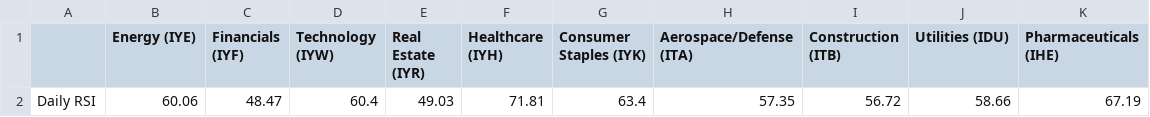
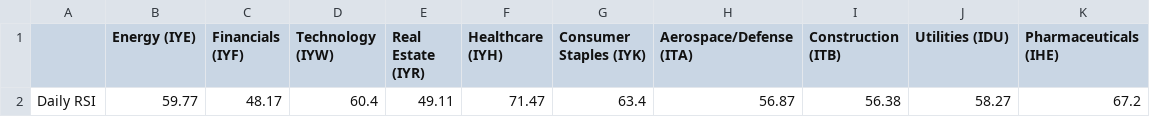
Before and after one commit to swpowell/streamlit-options, a CSV file: data/sectorRSI.csv, drawn as a sheet.

Commit message:
RSI update

```diff
--- a/data/sectorRSI.csv
+++ b/data/sectorRSI.csv
@@ -1,2 +1,2 @@
 ,Energy (IYE),Financials (IYF),Technology (IYW),Real Estate (IYR),Healthcare (IYH),Consumer Staples (IYK), Aerospace/Defense (ITA),Construction (ITB),Utilities (IDU), Pharmaceuticals (IHE)
-Daily RSI,60.06,48.47,60.4,49.03,71.81,63.4,57.35,56.72,58.66,67.19
+Daily RSI,59.77,48.17,60.4,49.11,71.47,63.4,56.87,56.38,58.27,67.2
```
